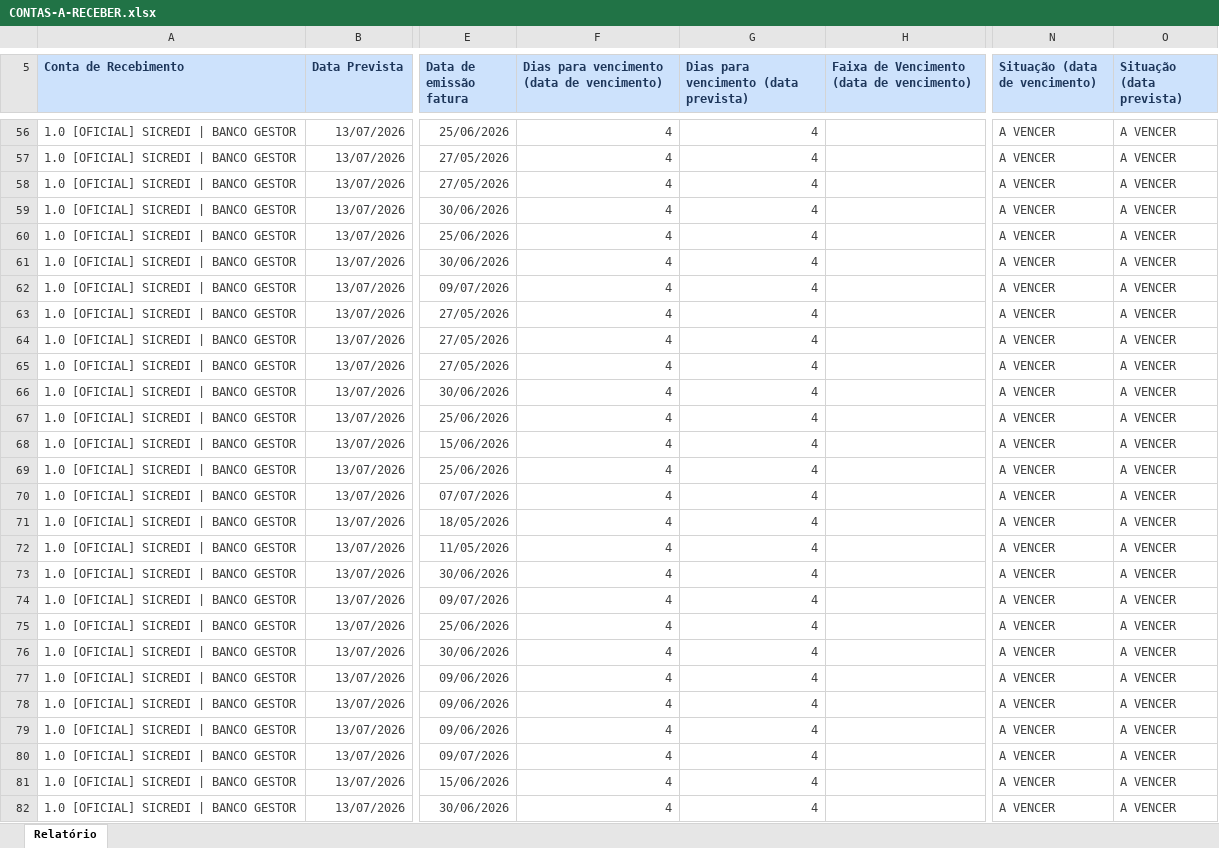
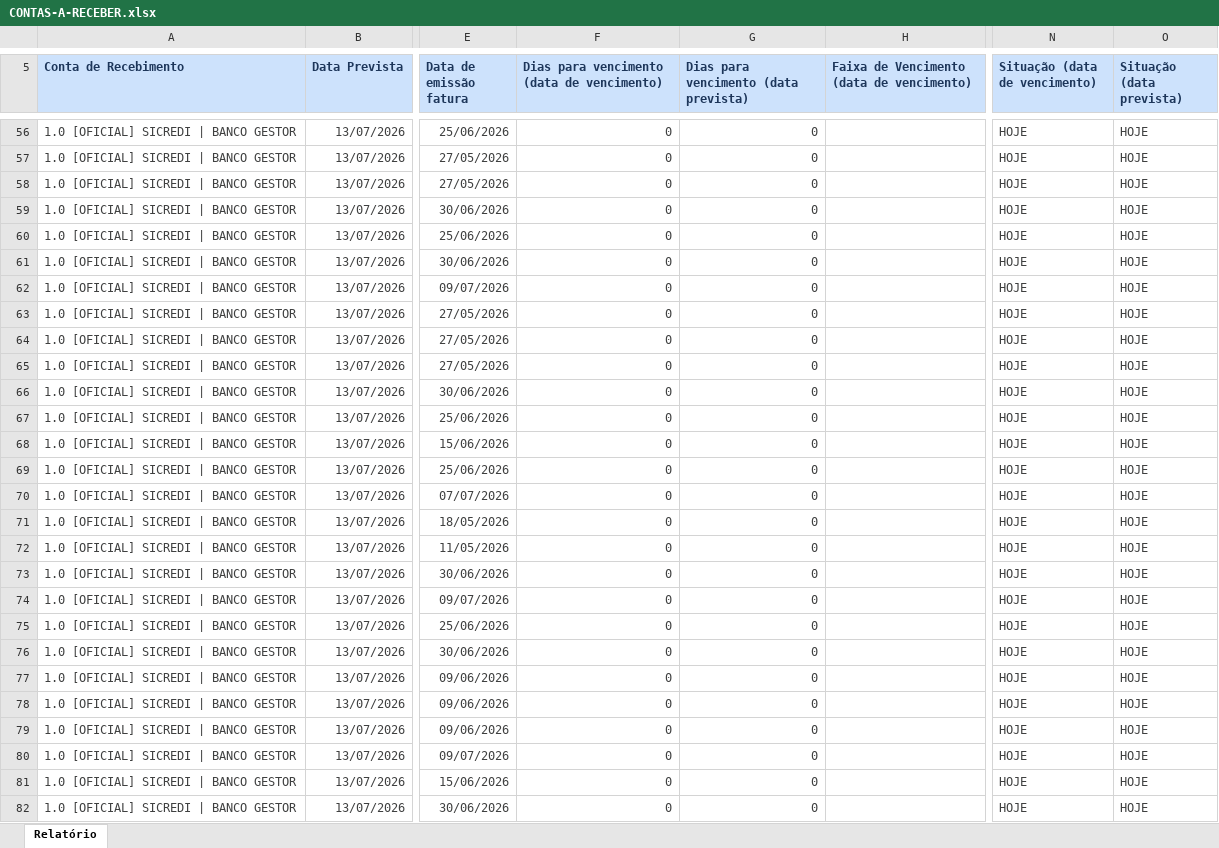
Before and after one commit to lopesjoel/Dashboard-Ativuz, an Excel workbook: planilhas/CONTAS-A-RECEBER.xlsx, sheet Relatório, drawn as a sheet; only a part is shown, gaps mark what is left out; values as stored, in another font and other column widths than the file's, no borders; the diff covers the shown part only; the diff names each change by its address in the sheet, - before the commit and + after, or states it on an @@ line.

```diff
--- a/planilhas/CONTAS-A-RECEBER.xlsx (sheet Relatório)
+++ b/planilhas/CONTAS-A-RECEBER.xlsx (sheet Relatório)
-F56:F82: 4
+F56:F82: 0
-G56:G82: 4
+G56:G82: 0
-N56:N82 (Situação (data de vencimento)): A VENCER
+N56:N82 (Situação (data de vencimento)): HOJE
-O56:O82 (Situação (data prevista)): A VENCER
+O56:O82 (Situação (data prevista)): HOJE
```
Also changed, not shown: 140 edited cells elsewhere in this sheet.
